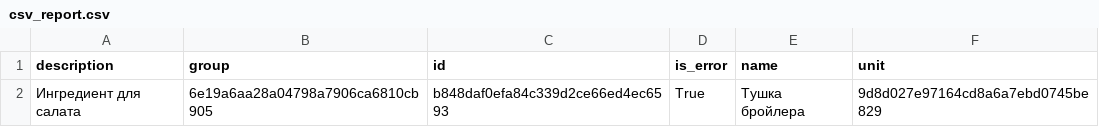
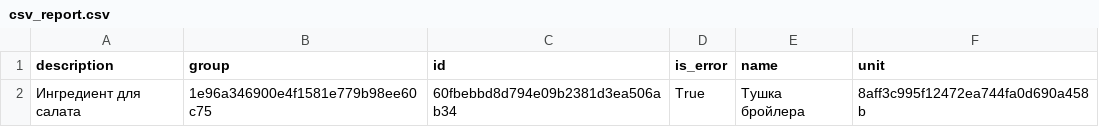
Before and after one commit to VolovikovAlexander/Patterns, a CSV file: Result7/csv_report.csv, drawn as a sheet.

```diff
--- a/Result7/csv_report.csv
+++ b/Result7/csv_report.csv
@@ -1,2 +1,2 @@
 description;group;id;is_error;name;unit
-Ингредиент для салата;6e19a6aa28a04798a7906ca6810cb905;b848daf0efa84c339d2ce66ed4ec6593;True;Тушка бройлера;9d8d027e97164cd8a6a7ebd0745be829
+Ингредиент для салата;1e96a346900e4f1581e779b98ee60c75;60fbebbd8d794e09b2381d3ea506ab34;True;Тушка бройлера;8aff3c995f12472ea744fa0d690a458b
```
Also changed, not shown: 15 other files.
